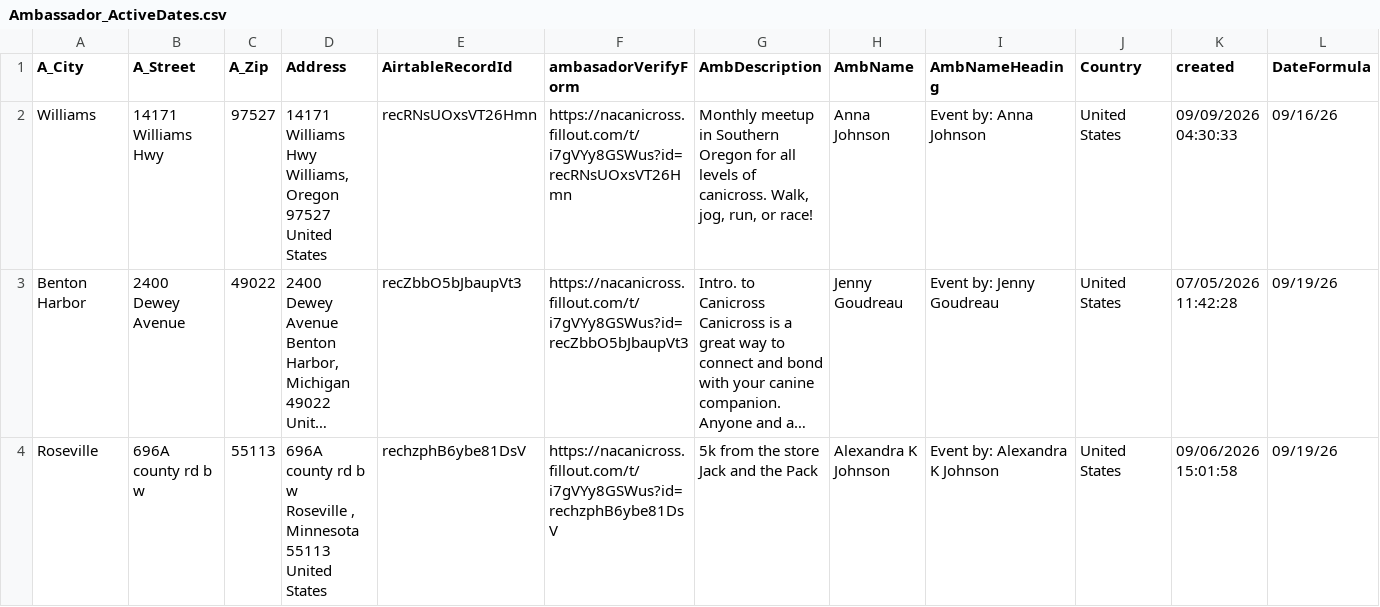
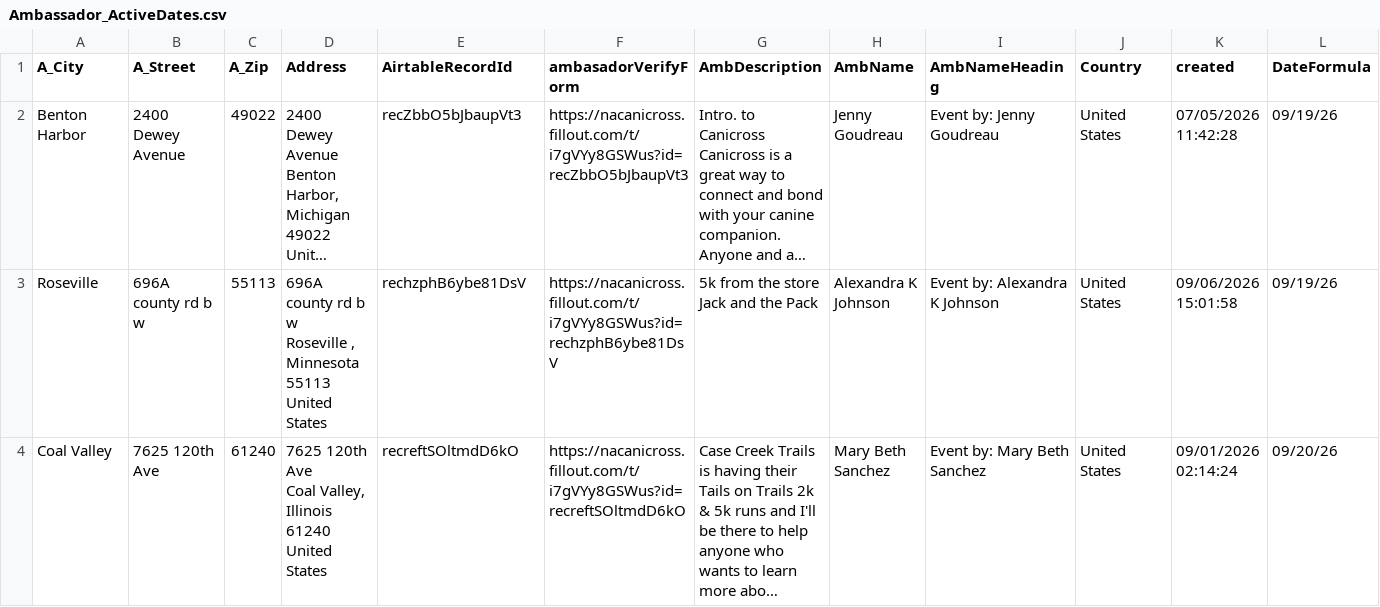
Before and after one commit to kyle-kemper/test-map, a CSV file: Ambassador_ActiveDates.csv, drawn as a sheet; only a part is shown; the shorter side is filled out with more unchanged rows; long unchanged cells end in …; rows hold the shown columns only; ↵ is a line break in a cell; the diff names each change by its address in the sheet, - before the commit and + after, or states it on an @@ line.

```diff
--- a/Ambassador_ActiveDates.csv
+++ b/Ambassador_ActiveDates.csv
-row 2: Williams | 14171 Williams Hwy | 97527 | 14171 Williams Hwy ↵ Williams, Oregon 97527 ↵ United States | recRNsUOxsVT26Hmn | https://nacanicross.fillout.com/t/i7gVYy8GSWus?id=recRNsUOxsVT26Hmn | Monthly meetup in Southern Oregon for all levels of canicross. Walk, jog, run, or race! | Anna Johnson | Event by: Anna Johnson | United States | 09/09/2026 04:30:33 | 09/16/26
```
